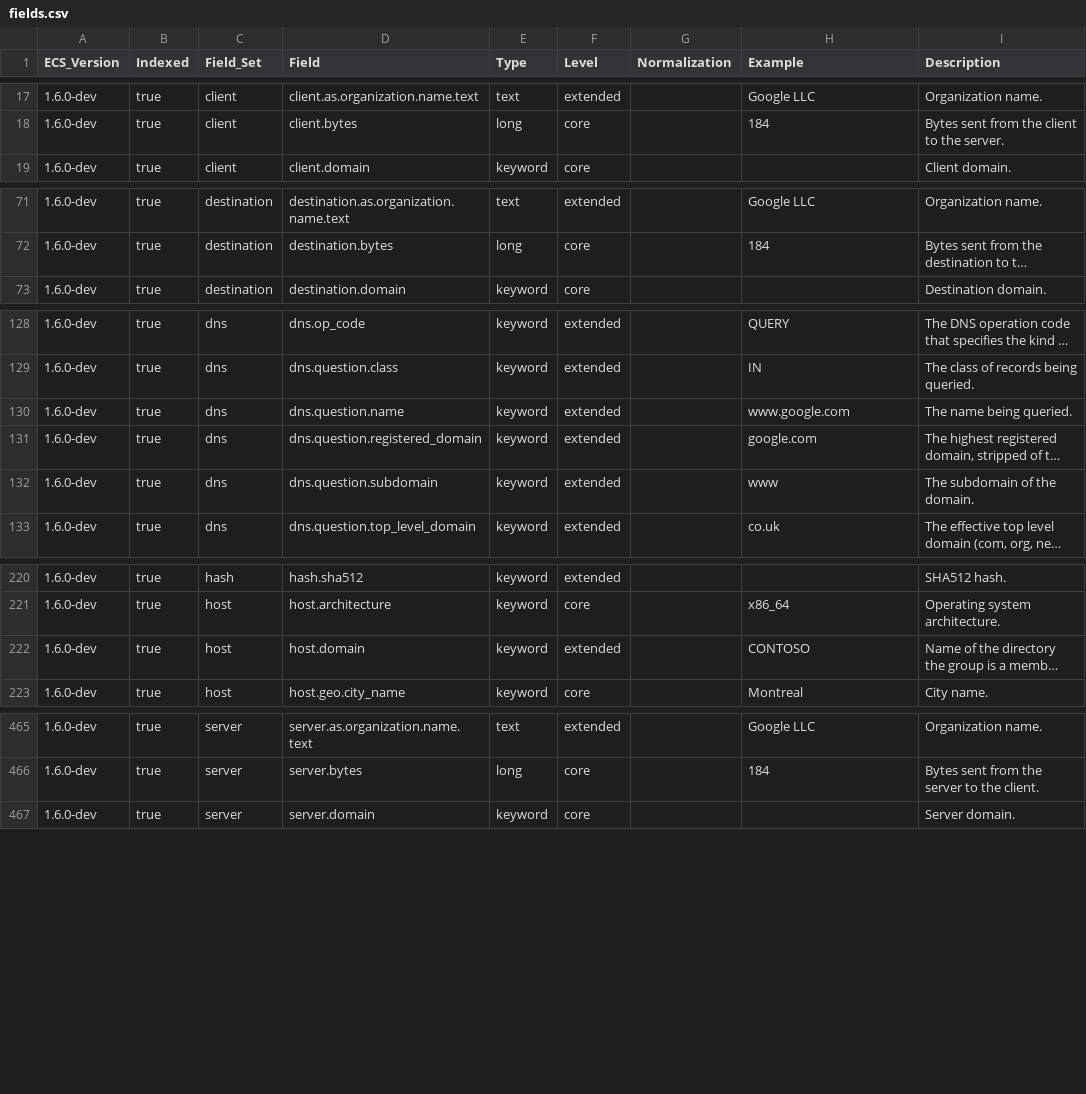
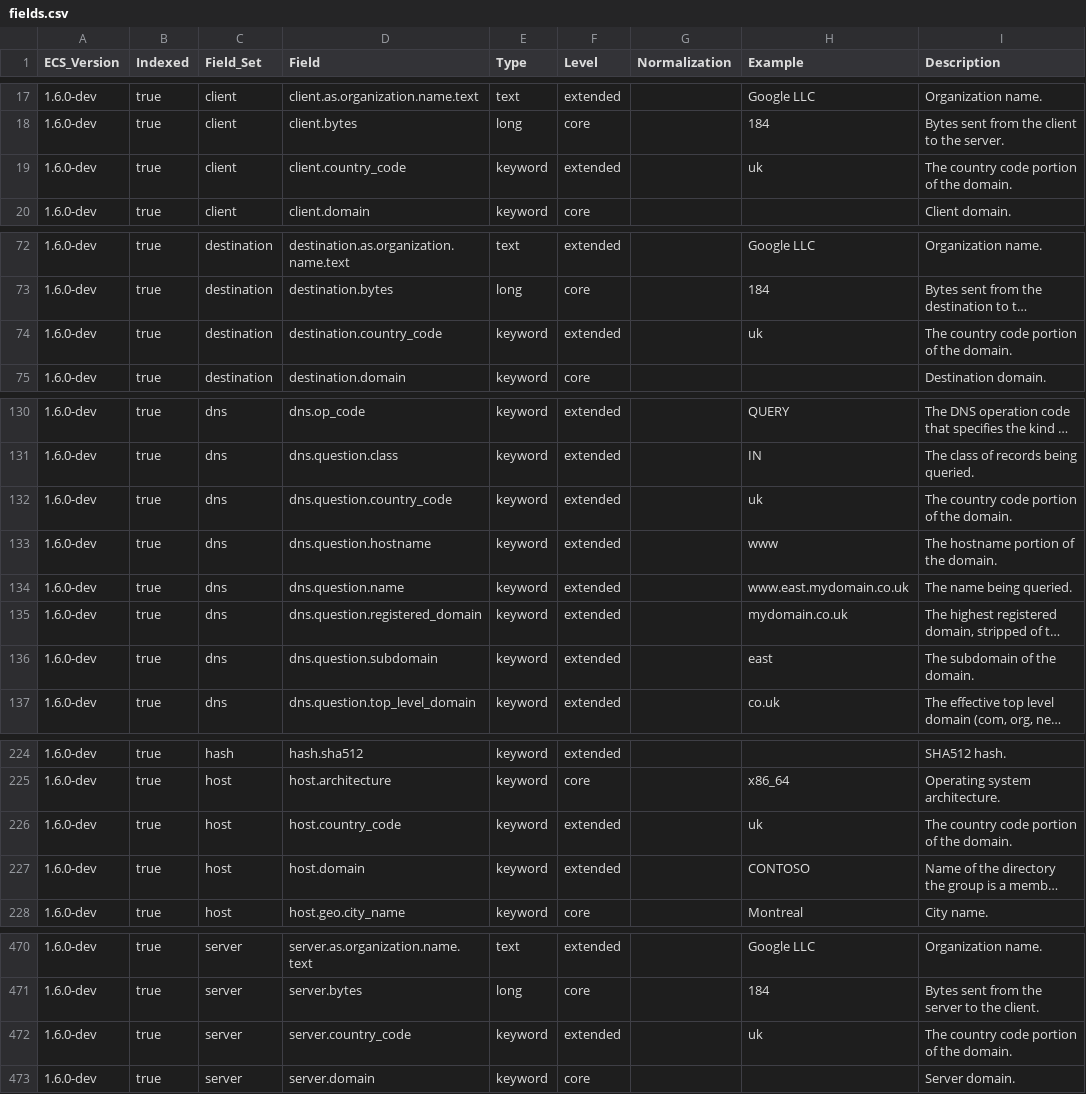
Before and after one commit to elastic/ecs, a CSV file: generated/csv/fields.csv, drawn as a sheet; only a part is shown, gaps mark what is left out; long unchanged cells end in …; addresses are those after the commit; the diff covers the shown part only; the diff names each change by its address in the sheet, - before the commit and + after, or states it on an @@ line.

Commit message:
add cc & host
added country code & hostname to dns. and added country code to c/d/s/s/h

```diff
--- a/generated/csv/fields.csv
+++ b/generated/csv/fields.csv
+row 19: 1.6.0-dev | true | client | client.country_code | keyword | extended |  | uk | The country code portion of the domain.
+row 74: 1.6.0-dev | true | destination | destination.country_code | keyword | extended |  | uk | The country code portion of the domain.
+row 132: 1.6.0-dev | true | dns | dns.question.country_code | keyword | extended |  | uk | The country code portion of the domain.
+row 133: 1.6.0-dev | true | dns | dns.question.hostname | keyword | extended |  | www | The hostname portion of the domain.
-H134 (Example): www.google.com
+H134 (Example): www.east.mydomain.co.uk
-H135 (Example): google.com
+H135 (Example): mydomain.co.uk
-H136 (Example): www
+H136 (Example): east
+row 226: 1.6.0-dev | true | host | host.country_code | keyword | extended |  | uk | The country code portion of the domain.
+row 472: 1.6.0-dev | true | server | server.country_code | keyword | extended |  | uk | The country code portion of the domain.
```
Also changed, not shown: 2 added rows elsewhere in this file, 20 other files.
